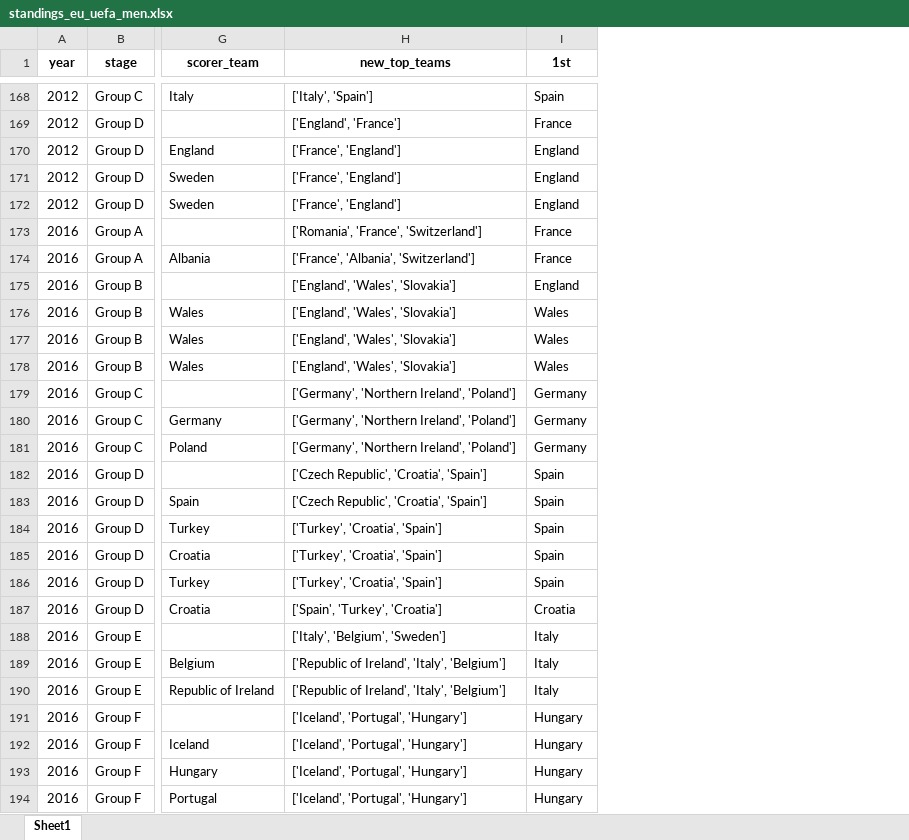
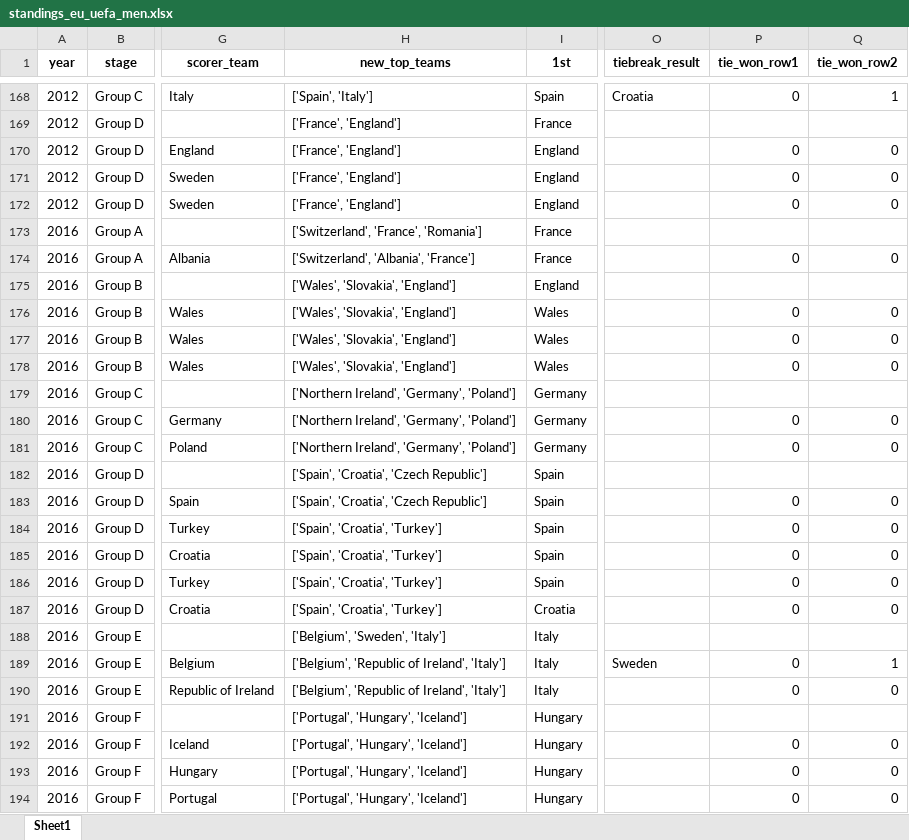
Before and after one commit to AEGDDI/tiebreak_wc, an Excel workbook: data/out/wiki/men/uefa/eu/standings_eu_uefa_men.xlsx, sheet Sheet1, drawn as a sheet; only a part is shown, gaps mark what is left out; values as stored, in another font and other column widths than the file's, no borders; the diff covers the shown part only; the diff names each change by its address in the sheet, - before the commit and + after, or states it on an @@ line.

```diff
--- a/data/out/wiki/men/uefa/eu/standings_eu_uefa_men.xlsx (sheet Sheet1)
+++ b/data/out/wiki/men/uefa/eu/standings_eu_uefa_men.xlsx (sheet Sheet1)
+column O (tiebreak_result), rows 168-189: Croatia |  |  |  |  |  |  |  |  |  |  |  |  |  |  |  |  |  |  |  |  | Sweden
+column P (tie_won_row1), rows 168-194: 0 |  | 0 | 0 | 0 |  | 0 |  | 0 | 0 | 0 |  | 0 | 0 |  | 0 | 0 | 0 | 0 | 0 |  | 0 | 0 |  | 0 | 0 | 0
+column Q (tie_won_row2), rows 168-194: 1 |  | 0 | 0 | 0 |  | 0 |  | 0 | 0 | 0 |  | 0 | 0 |  | 0 | 0 | 0 | 0 | 0 |  | 1 | 0 |  | 0 | 0 | 0
-H168 (new_top_teams): ['Italy', 'Spain']
+H168 (new_top_teams): ['Spain', 'Italy']
-H169 (new_top_teams): ['England', 'France']
+H169 (new_top_teams): ['France', 'England']
-H173 (new_top_teams): ['Romania', 'France', 'Switzerland']
+H173 (new_top_teams): ['Switzerland', 'France', 'Romania']
-H174 (new_top_teams): ['France', 'Albania', 'Switzerland']
+H174 (new_top_teams): ['Switzerland', 'Albania', 'France']
-H175:H178 (new_top_teams): ['England', 'Wales', 'Slovakia']
+H175:H178 (new_top_teams): ['Wales', 'Slovakia', 'England']
-H179:H181 (new_top_teams): ['Germany', 'Northern Ireland', 'Poland']
+H179:H181 (new_top_teams): ['Northern Ireland', 'Germany', 'Poland']
-H182:H183 (new_top_teams): ['Czech Republic', 'Croatia', 'Spain']
+H182:H183 (new_top_teams): ['Spain', 'Croatia', 'Czech Republic']
-H184:H186 (new_top_teams): ['Turkey', 'Croatia', 'Spain']
+H184:H186 (new_top_teams): ['Spain', 'Croatia', 'Turkey']
-H187 (new_top_teams): ['Spain', 'Turkey', 'Croatia']
+H187 (new_top_teams): ['Spain', 'Croatia', 'Turkey']
-H188 (new_top_teams): ['Italy', 'Belgium', 'Sweden']
+H188 (new_top_teams): ['Belgium', 'Sweden', 'Italy']
-H189:H190 (new_top_teams): ['Republic of Ireland', 'Italy', 'Belgium']
+H189:H190 (new_top_teams): ['Belgium', 'Republic of Ireland', 'Italy']
-H191:H194 (new_top_teams): ['Iceland', 'Portugal', 'Hungary']
+H191:H194 (new_top_teams): ['Portugal', 'Hungary', 'Iceland']
```
Also changed, not shown: 198 edited cells elsewhere in this sheet, data/out/wiki/men/uefa/eu/active_suspense_eu.xlsx, data/out/wiki/men/uefa/eu/active_suspense_results_eu.xlsx, 5 other files.
